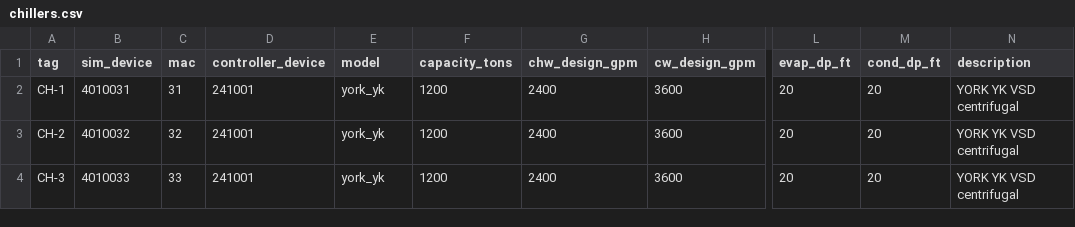
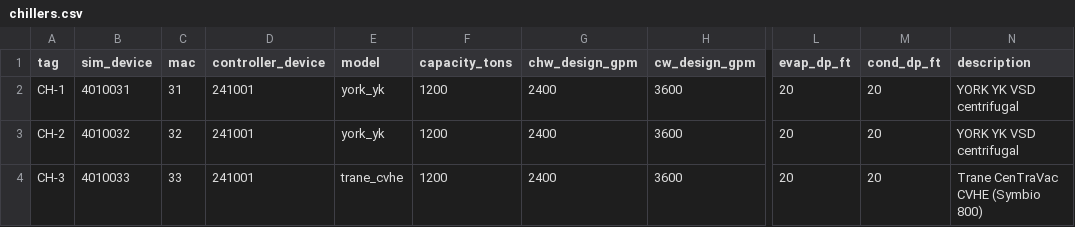
Before and after one commit to jason21psu-star/building_simulator, a CSV file: configs/chw_plant/chillers.csv, drawn as a sheet; only a part is shown, gaps mark what is left out; the diff names each change by its address in the sheet, - before the commit and + after, or states it on an @@ line.

```diff
--- a/configs/chw_plant/chillers.csv
+++ b/configs/chw_plant/chillers.csv
-E4 (model): york_yk
+E4 (model): trane_cvhe
-N4 (description): YORK YK VSD centrifugal
+N4 (description): Trane CenTraVac CVHE (Symbio 800)
```
Also changed, not shown: 18 other files.
